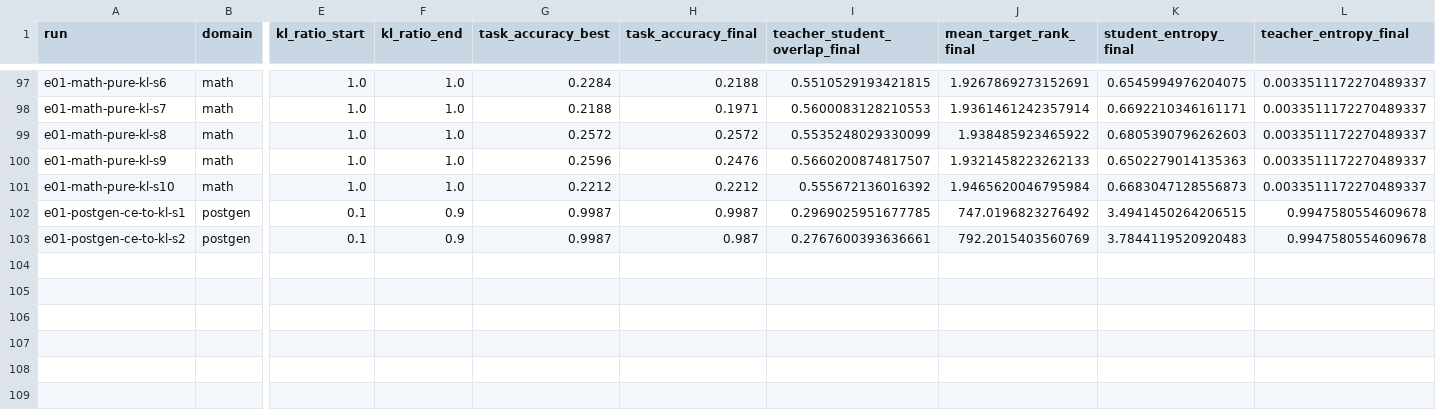
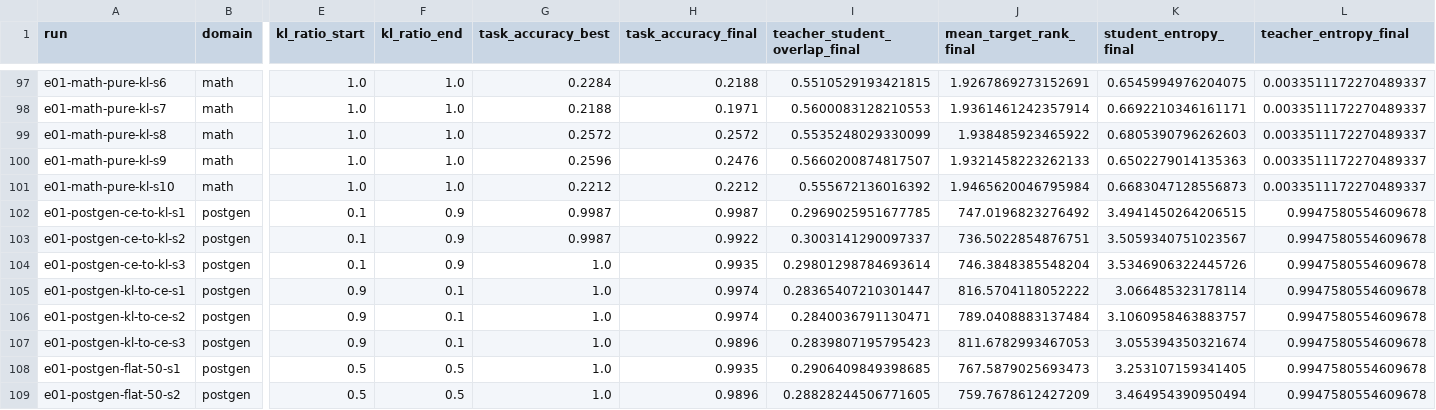
Before and after one commit to lorsmunka/preference_destillation, a CSV file: experiments/results/e01_anneal_direction.csv, drawn as a sheet; only a part is shown, gaps mark what is left out; rows hold the shown columns only; the diff names each change by its address in the sheet, - before the commit and + after, or states it on an @@ line.

```diff
--- a/experiments/results/e01_anneal_direction.csv
+++ b/experiments/results/e01_anneal_direction.csv
-H103 (task_accuracy_final): 0.987
+H103 (task_accuracy_final): 0.9922
-I103 (teacher_student_overlap_final): 0.2767600393636661
+I103 (teacher_student_overlap_final): 0.3003141290097337
-J103 (mean_target_rank_final): 792.2015403560769
+J103 (mean_target_rank_final): 736.5022854876751
-K103 (student_entropy_final): 3.7844119520920483
+K103 (student_entropy_final): 3.5059340751023567
+row 104: e01-postgen-ce-to-kl-s3 | postgen | 0.1 | 0.9 | 1.0 | 0.9935 | 0.29801298784693614 | 746.3848385548204 | 3.5346906322445726 | 0.9947580554609678
+row 105: e01-postgen-kl-to-ce-s1 | postgen | 0.9 | 0.1 | 1.0 | 0.9974 | 0.28365407210301447 | 816.5704118052222 | 3.066485323178114 | 0.9947580554609678
+row 106: e01-postgen-kl-to-ce-s2 | postgen | 0.9 | 0.1 | 1.0 | 0.9974 | 0.2840036791130471 | 789.0408883137484 | 3.1060958463883757 | 0.9947580554609678
+row 107: e01-postgen-kl-to-ce-s3 | postgen | 0.9 | 0.1 | 1.0 | 0.9896 | 0.2839807195795423 | 811.6782993467053 | 3.055394350321674 | 0.9947580554609678
+row 108: e01-postgen-flat-50-s1 | postgen | 0.5 | 0.5 | 1.0 | 0.9935 | 0.2906409849398685 | 767.5879025693473 | 3.253107159341405 | 0.9947580554609678
+row 109: e01-postgen-flat-50-s2 | postgen | 0.5 | 0.5 | 1.0 | 0.9896 | 0.28828244506771605 | 759.7678612427209 | 3.464954390950494 | 0.9947580554609678
```
Also changed, not shown: 1 other file.
